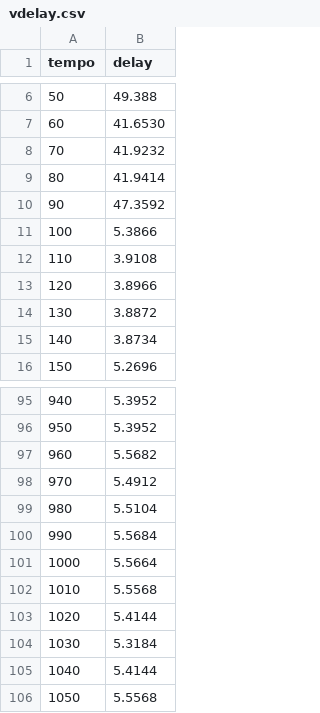
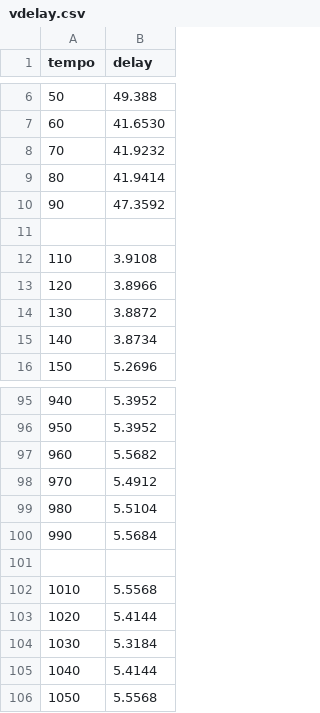
Before and after one commit to RobertoSaeger/ExperimentoFPS, a CSV file: vdelay.csv, drawn as a sheet; only a part is shown, gaps mark what is left out.

Commit message:
Update vdelay.csv

```diff
--- a/vdelay.csv
+++ b/vdelay.csv
@@ -10,3 +10,3 @@ tempo, delay
 90, 47.3592
-100, 5.3866
+
 110, 3.9108
@@ -100,3 +100,3 @@ tempo, delay
 990, 5.5684
-1000, 5.5664
+
 1010, 5.5568
```
